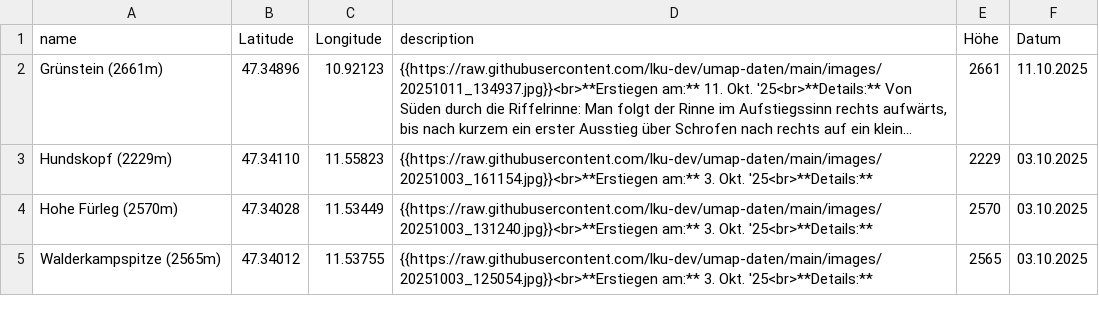
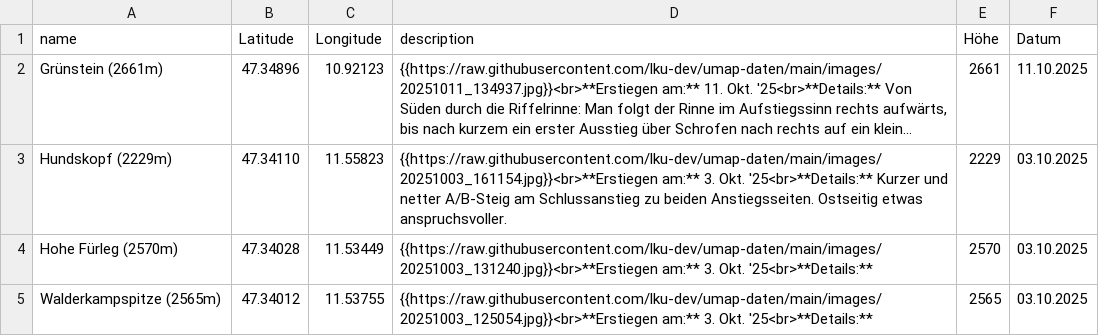
Before and after one commit to lku-dev/umap-daten, a CSV file: csv/0_test.csv, drawn as a sheet; only a part is shown; long unchanged cells end in …; the diff names each change by its address in the sheet, - before the commit and + after, or states it on an @@ line.

Commit message:
Update CSV via App

```diff
--- a/csv/0_test.csv
+++ b/csv/0_test.csv
-D3 (description): …Okt. '25<br>**Details:**
+D3 (description): …Okt. '25<br>**Details:** Kurzer und netter A/B-Steig am Schlussanstieg zu beiden Anstiegsseiten. Ostseitig etwas anspruchsvoller.
```
